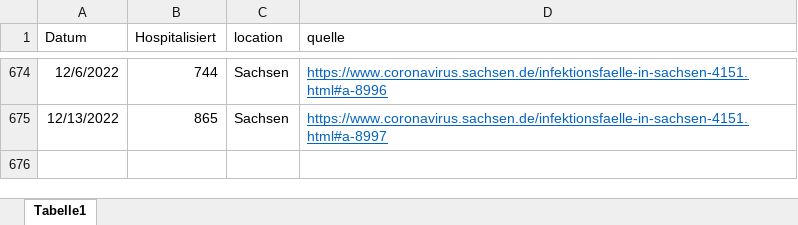
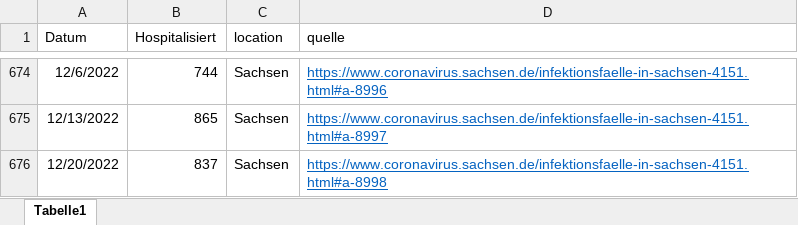
Before and after one commit to GenStatLeipzig/IMISE-Epidemiologisches-Bulletin-24, an Excel workbook: data/sachsen_kh_normalstation.xlsx, sheet Tabelle1, drawn as a sheet; only a part is shown, gaps mark what is left out; values as stored, in another font and other column widths than the file's, no borders; the diff names each change by its address in the sheet, - before the commit and + after, or states it on an @@ line.

```diff
--- a/data/sachsen_kh_normalstation.xlsx (sheet Tabelle1)
+++ b/data/sachsen_kh_normalstation.xlsx (sheet Tabelle1)
+row 676: 12/20/2022 | 837 | Sachsen | https://www.coronavirus.sachsen.de/infektionsfaelle-in-sachsen-4151.html#a-8998
```
Also changed, not shown: 1 other file.
